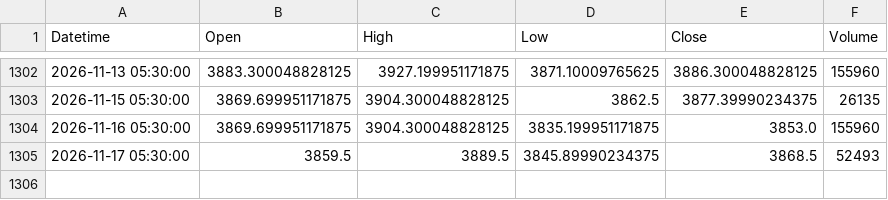
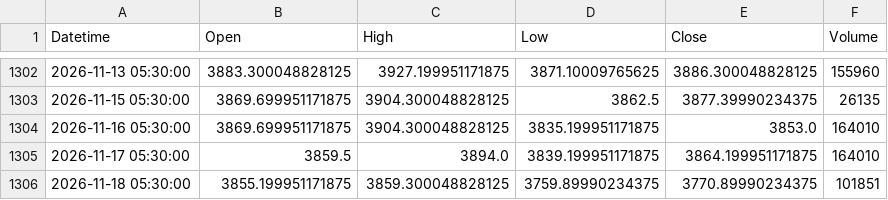
Before and after one commit to Bloushii/1, a CSV file: gold/data/xauusd_1d.csv, drawn as a sheet; only a part is shown, gaps mark what is left out.

```diff
--- a/gold/data/xauusd_1d.csv
+++ b/gold/data/xauusd_1d.csv
@@ -1303,3 +1303,4 @@ Datetime,Open,High,Low,Close,Volume
 2026-11-15 05:30:00,3869.699951171875,3904.300048828125,3862.5,3877.39990234375,26135
-2026-11-16 05:30:00,3869.699951171875,3904.300048828125,3835.199951171875,3853.0,155960
-2026-11-17 05:30:00,3859.5,3889.5,3845.89990234375,3868.5,52493
+2026-11-16 05:30:00,3869.699951171875,3904.300048828125,3835.199951171875,3853.0,164010
+2026-11-17 05:30:00,3859.5,3894.0,3839.199951171875,3864.199951171875,164010
+2026-11-18 05:30:00,3855.199951171875,3859.300048828125,3759.89990234375,3770.89990234375,101851
```
Also changed, not shown: 1 other file.
